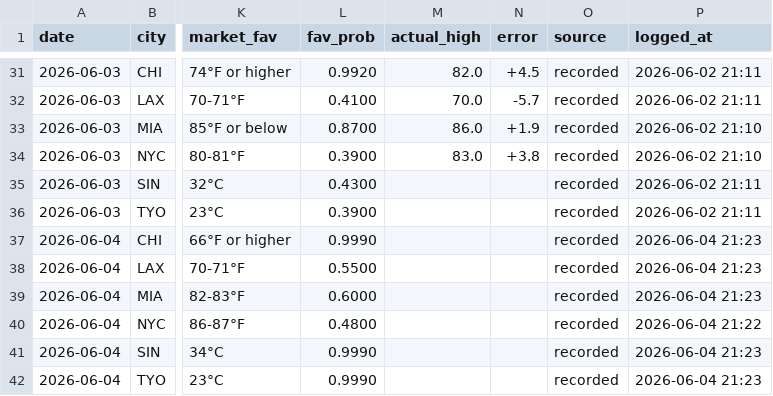
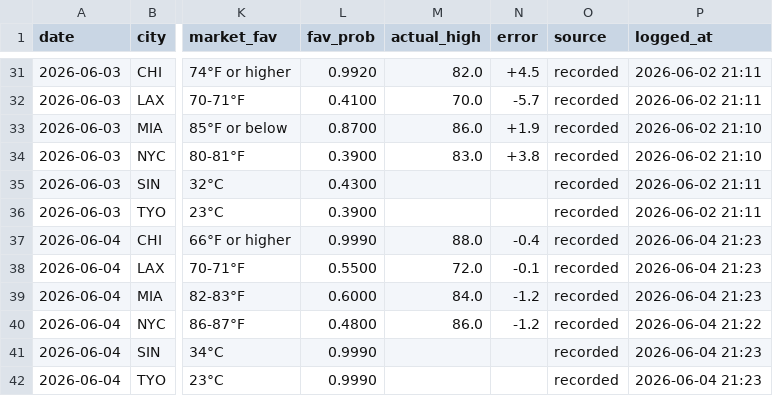
Before and after one commit to natestokens/polymarket-weather-bot, a CSV file: forecasts.csv, drawn as a sheet; only a part is shown, gaps mark what is left out; the diff names each change by its address in the sheet, - before the commit and + after, or states it on an @@ line.

```diff
--- a/forecasts.csv
+++ b/forecasts.csv
-M37 (actual_high): (empty)
+M37 (actual_high): 88.0
-N37 (error): (empty)
+N37 (error): -0.4
-M38 (actual_high): (empty)
+M38 (actual_high): 72.0
-N38 (error): (empty)
+N38 (error): -0.1
-M39 (actual_high): (empty)
+M39 (actual_high): 84.0
-N39:N40 (error): (empty)
+N39:N40 (error): -1.2
-M40 (actual_high): (empty)
+M40 (actual_high): 86.0
```
Also changed, not shown: signals.csv.
